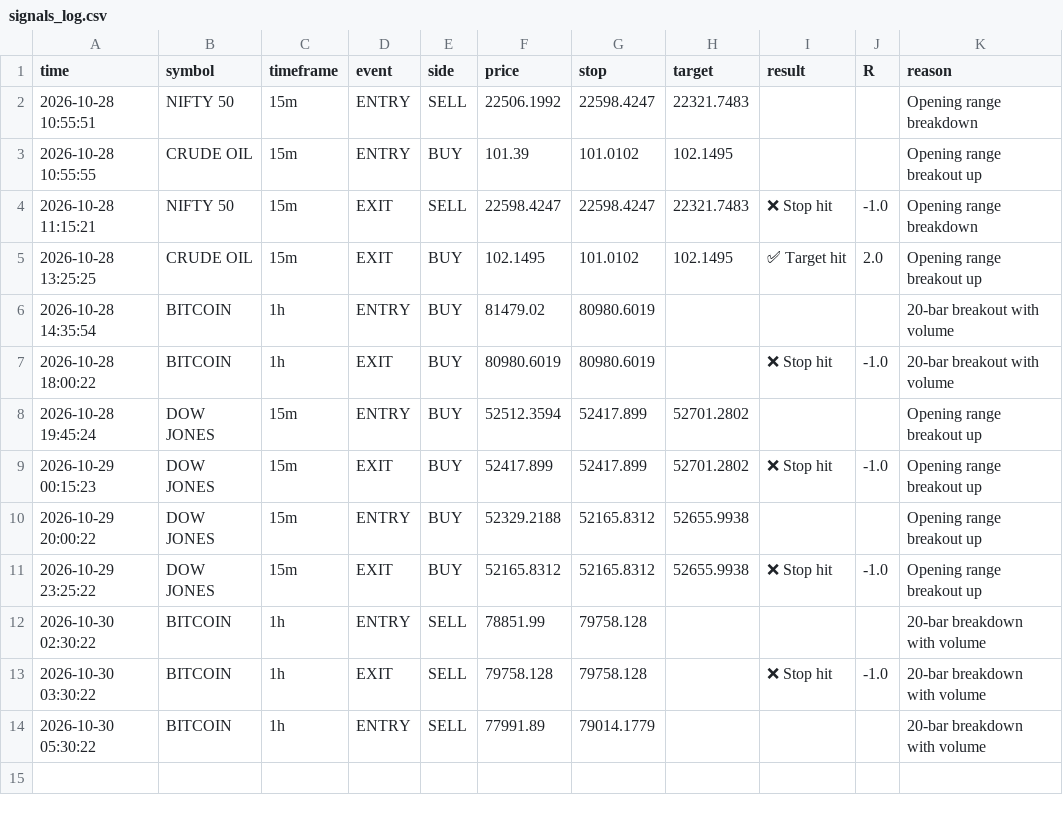
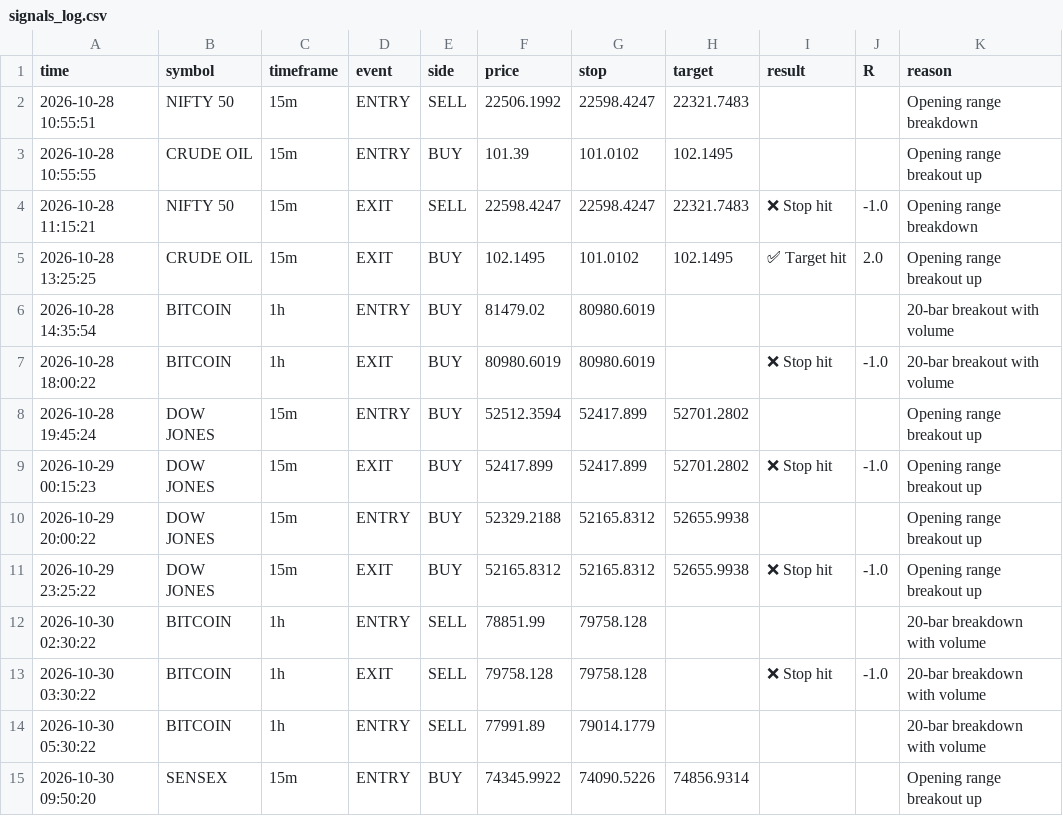
Before and after one commit to ameenashaikh0605-svg/signals, a CSV file: signals_log.csv, drawn as a sheet.

Commit message:
Save signal state [skip ci]

```diff
--- a/signals_log.csv
+++ b/signals_log.csv
@@ -14 +14,2 @@ time,symbol,timeframe,event,side,price,stop,target,result,R,reason
 2026-10-30 05:30:22,BITCOIN,1h,ENTRY,SELL,77991.89,79014.1779,,,,20-bar breakdown with volume
+2026-10-30 09:50:20,SENSEX,15m,ENTRY,BUY,74345.9922,74090.5226,74856.9314,,,Opening range breakout up
```
Also changed, not shown: 2 other files.
